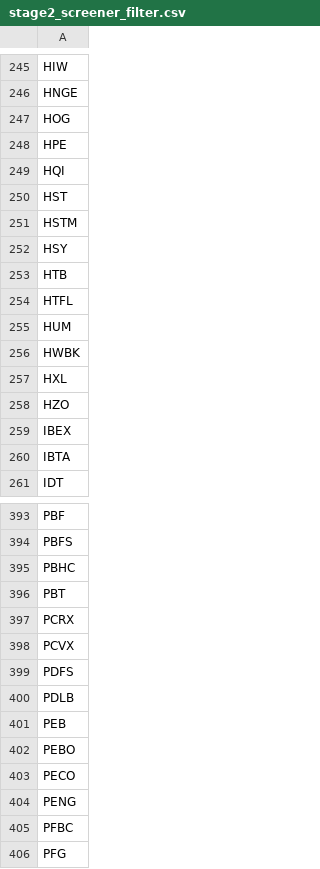
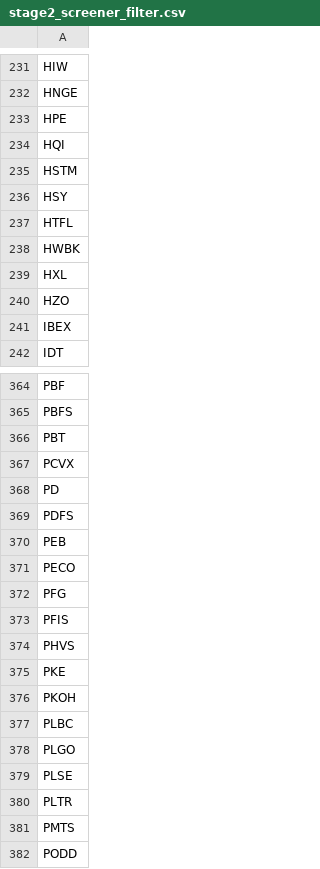
Before and after one commit to githhhh/Yfinance_data, a CSV file: us/stage2/stage2_screener_filter.csv, drawn as a sheet; only a part is shown, gaps mark what is left out; the shorter side is filled out with more unchanged rows; removed rows and columns are numbered as before the commit, all else as after; the diff covers the shown part only; the diff names each change by its address in the sheet, - before the commit and + after, or states it on an @@ line.

```diff
--- a/us/stage2/stage2_screener_filter.csv
+++ b/us/stage2/stage2_screener_filter.csv
-row 247: HOG
-row 250: HST
-row 253: HTB
-row 255: HUM
-row 260: IBTA
-row 395: PBHC
-row 397: PCRX
+row 368: PD
-row 400: PDLB
-row 402: PEBO
-row 404: PENG
-row 405: PFBC
```
Also changed, not shown: 4 added rows, 52 removed rows and 1 edited cell elsewhere in this file, us/52wk_new_high_results.csv, us/eps_growth_screener_results.csv, 8 other files.
